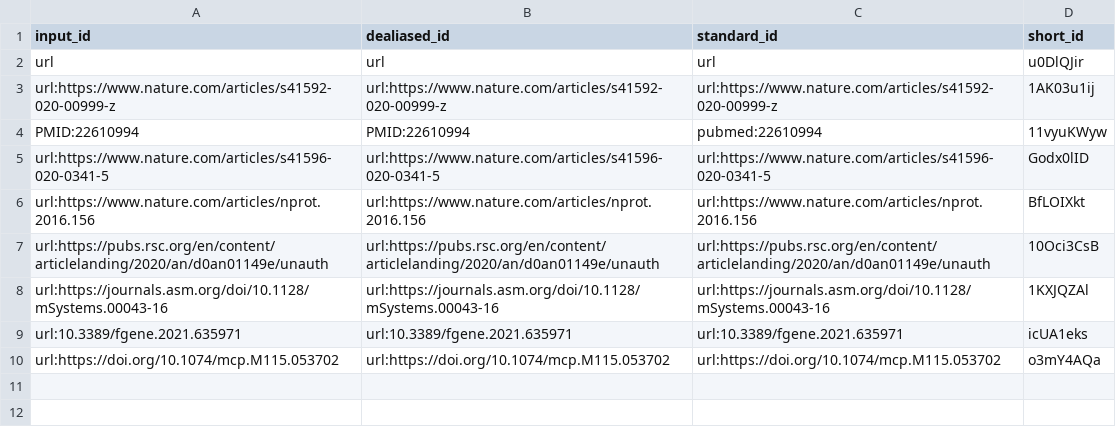
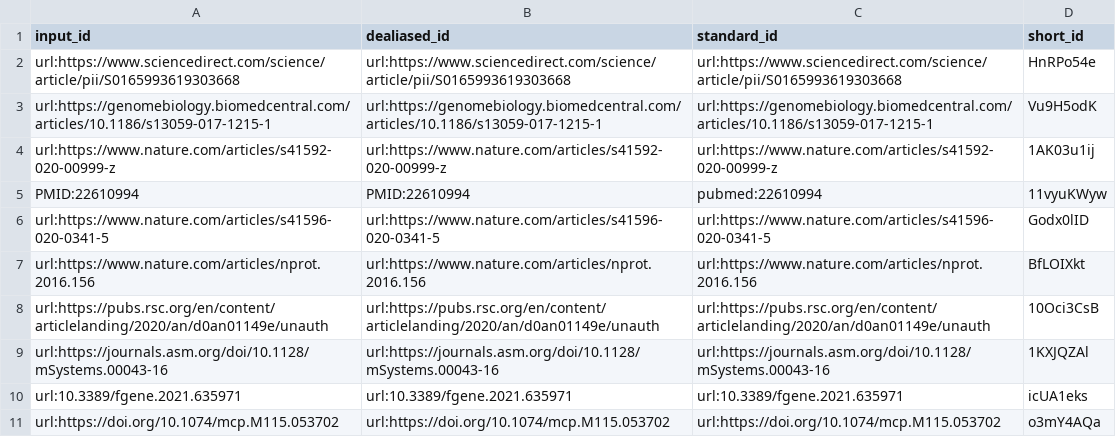
Before and after one commit to jessegmeyerlab/2022-multi-omics-review, a TSV file: citations.tsv, drawn as a sheet.

Commit message:
Update 02.introduction.md [ci skip]
This build is based on
https://github.com/jessegmeyerlab/2022-multi-omics-review/commit/4c551cf26954fb568bbe13a279be0772ff08ba5a.

This commit was created by the following CI build and job:
https://github.com/jessegmeyerlab/2022-multi-omics-review/commit/4c551cf26954fb568bbe13a279be0772ff08ba5a/checks
https://github.com/jessegmeyerlab/2022-multi-omics-review/actions/runs/1616639005

```diff
--- a/citations.tsv
+++ b/citations.tsv
@@ -1,3 +1,4 @@
 input_id	dealiased_id	standard_id	short_id
-url	url	url	u0DlQJir
+url:https://www.sciencedirect.com/science/article/pii/S0165993619303668	url:https://www.sciencedirect.com/science/article/pii/S0165993619303668	url:https://www.sciencedirect.com/science/article/pii/S0165993619303668	HnRPo54e
+url:https://genomebiology.biomedcentral.com/articles/10.1186/s13059-017-1215-1	url:https://genomebiology.biomedcentral.com/articles/10.1186/s13059-017-1215-1	url:https://genomebiology.biomedcentral.com/articles/10.1186/s13059-017-1215-1	Vu9H5odK
 url:https://www.nature.com/articles/s41592-020-00999-z	url:https://www.nature.com/articles/s41592-020-00999-z	url:https://www.nature.com/articles/s41592-020-00999-z	1AK03u1ij
```
Also changed, not shown: 7 other files.
